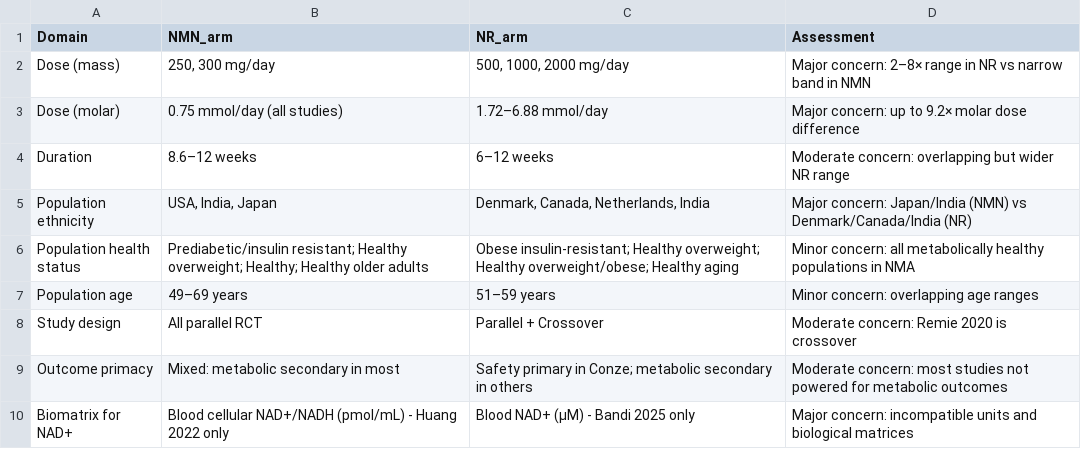
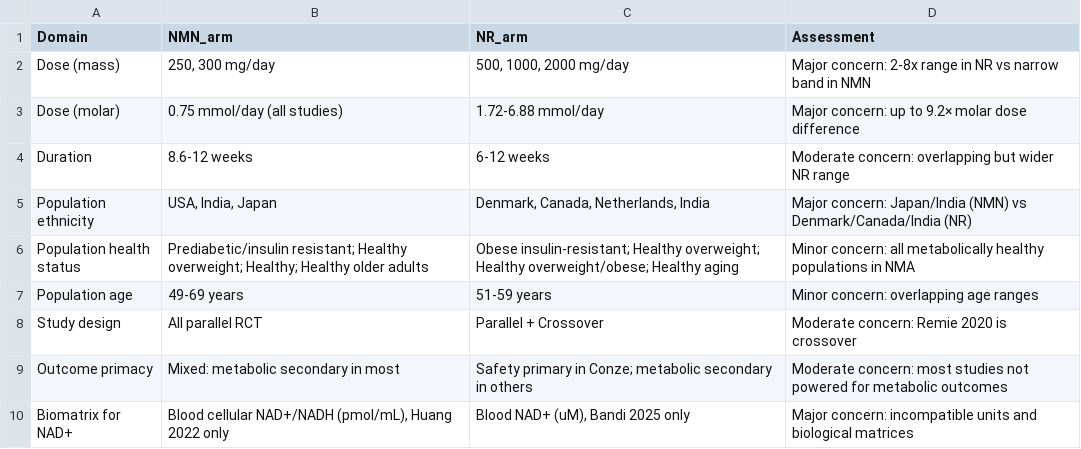
Before and after one commit to AlexTaiNguyen006/NMN-NR-systematic-review-meta-analysis, a CSV file: results/tables/transitivity_assessment.csv, drawn as a sheet.

```diff
--- a/results/tables/transitivity_assessment.csv
+++ b/results/tables/transitivity_assessment.csv
@@ -1,10 +1,10 @@
 Domain,NMN_arm,NR_arm,Assessment
-Dose (mass),"250, 300 mg/day","500, 1000, 2000 mg/day",Major concern: 2–8× range in NR vs narrow band in NMN
-Dose (molar),0.75 mmol/day (all studies),1.72–6.88 mmol/day,Major concern: up to 9.2× molar dose difference
-Duration,8.6–12 weeks,6–12 weeks,Moderate concern: overlapping but wider NR range
+Dose (mass),"250, 300 mg/day","500, 1000, 2000 mg/day",Major concern: 2-8x range in NR vs narrow band in NMN
+Dose (molar),0.75 mmol/day (all studies),1.72-6.88 mmol/day,Major concern: up to 9.2× molar dose difference
+Duration,8.6-12 weeks,6-12 weeks,Moderate concern: overlapping but wider NR range
 Population ethnicity,"USA, India, Japan","Denmark, Canada, Netherlands, India",Major concern: Japan/India (NMN) vs Denmark/Canada/India (NR)
 Population health status,Prediabetic/insulin resistant; Healthy overweight; Healthy; Healthy older adults,Obese insulin-resistant; Healthy overweight; Healthy overweight/obese; Healthy aging,Minor concern: all metabolically healthy populations in NMA
-Population age,49–69 years,51–59 years,Minor concern: overlapping age ranges
+Population age,49-69 years,51-59 years,Minor concern: overlapping age ranges
 Study design,All parallel RCT,Parallel + Crossover,Moderate concern: Remie 2020 is crossover
 Outcome primacy,Mixed: metabolic secondary in most,Safety primary in Conze; metabolic secondary in others,Moderate concern: most studies not powered for metabolic outcomes
-Biomatrix for NAD+,Blood cellular NAD+/NADH (pmol/mL) - Huang 2022 only,Blood NAD+ (µM) - Bandi 2025 only,Major concern: incompatible units and biological matrices
+Biomatrix for NAD+,"Blood cellular NAD+/NADH (pmol/mL), Huang 2022 only","Blood NAD+ (uM), Bandi 2025 only",Major concern: incompatible units and biological matrices
```
Also changed, not shown: results/tables/data_verification_report.csv, results/tables/supp_table_S7_loo_summary.csv, 43 other files.
